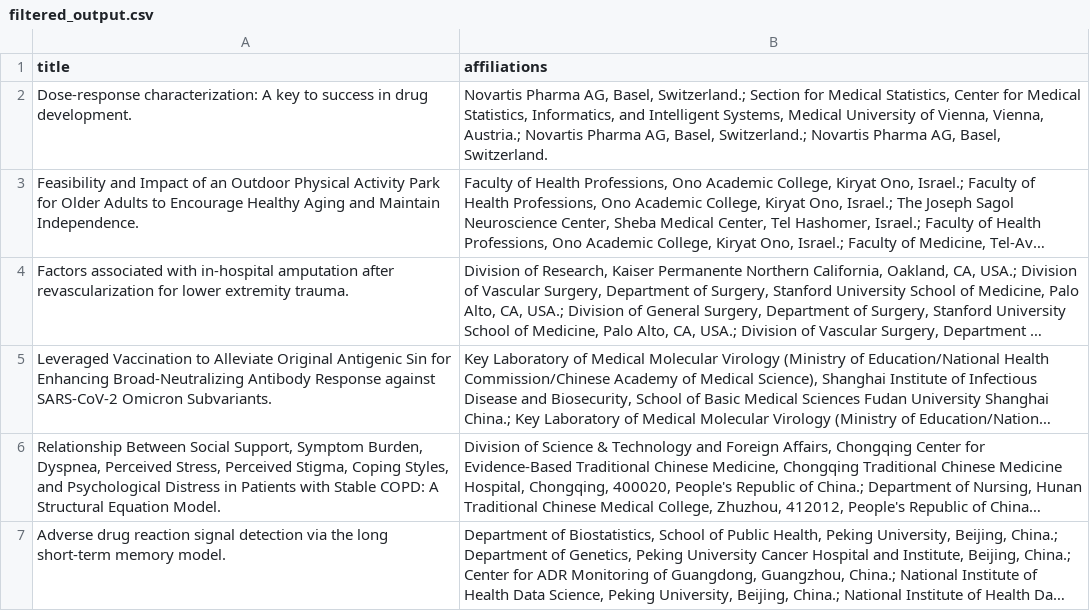
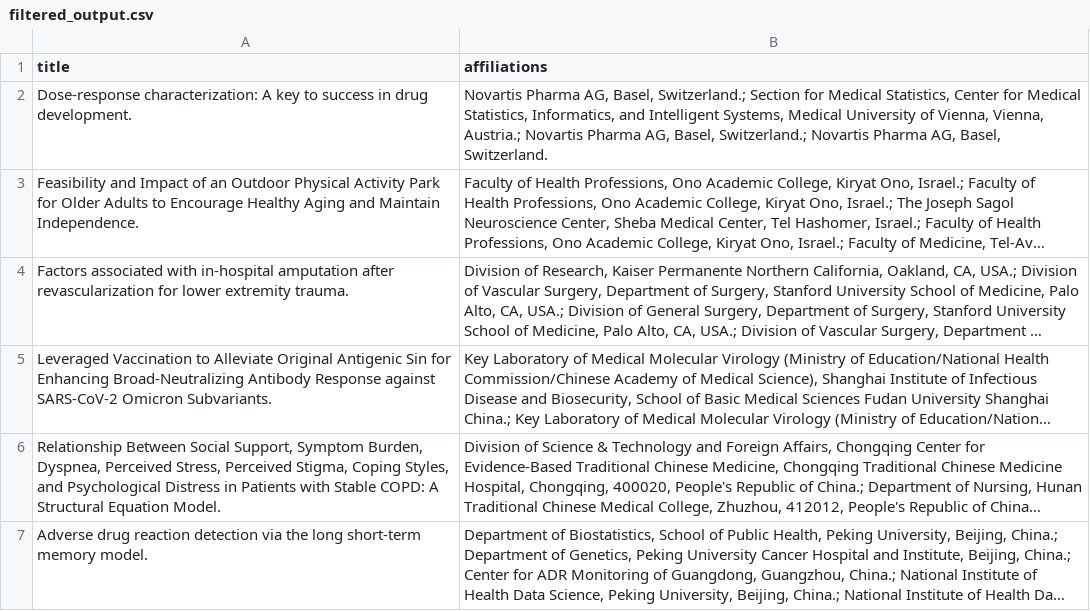
Before and after one commit to aayushpatidar07/aganitha-python-exercise-2025, a CSV file: filtered_output.csv, drawn as a sheet; long unchanged cells end in …; the diff names each change by its address in the sheet, - before the commit and + after, or states it on an @@ line.

```diff
--- a/filtered_output.csv
+++ b/filtered_output.csv
-A7 (title): …drug reaction signal detection via…
+A7 (title): …drug reaction detection via…
```
Also changed, not shown: 3 other files.
